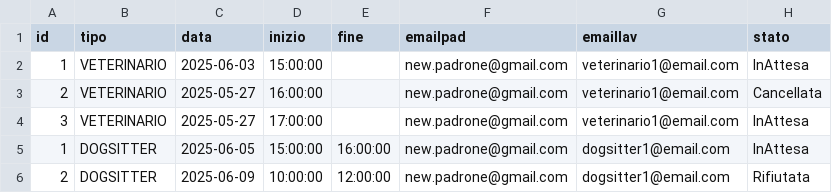
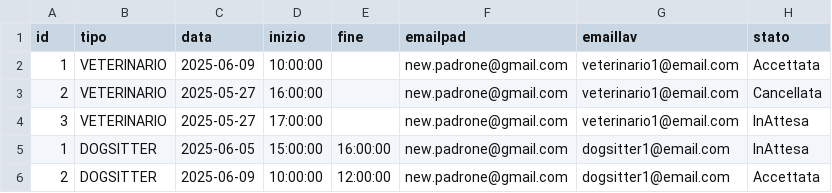
Before and after one commit to lorenzoplatano/ispw, a CSV file: src/main/resources/it/runyourdog/runyourdogapp/CSV/LoggedUser.csv, drawn as a sheet.

```diff
--- a/src/main/resources/it/runyourdog/runyourdogapp/CSV/LoggedUser.csv
+++ b/src/main/resources/it/runyourdog/runyourdogapp/CSV/LoggedUser.csv
@@ -1,3 +1,3 @@
 id,tipo,data,inizio,fine,emailpad,emaillav,stato
-1,VETERINARIO,2025-06-03,15:00:00,,new.padrone@gmail.com,veterinario1@email.com,InAttesa
+1,VETERINARIO,2025-06-09,10:00:00,,new.padrone@gmail.com,veterinario1@email.com,Accettata
 2,VETERINARIO,2025-05-27,16:00:00,,new.padrone@gmail.com,veterinario1@email.com,Cancellata
@@ -5,2 +5,2 @@ id,tipo,data,inizio,fine,emailpad,emaillav,stato
 1,DOGSITTER,2025-06-05,15:00:00,16:00:00,new.padrone@gmail.com,dogsitter1@email.com,InAttesa
-2,DOGSITTER,2025-06-09,10:00:00,12:00:00,new.padrone@gmail.com,dogsitter1@email.com,Rifiutata
+2,DOGSITTER,2025-06-09,10:00:00,12:00:00,new.padrone@gmail.com,dogsitter1@email.com,Accettata
```
Also changed, not shown: 1 other file.
